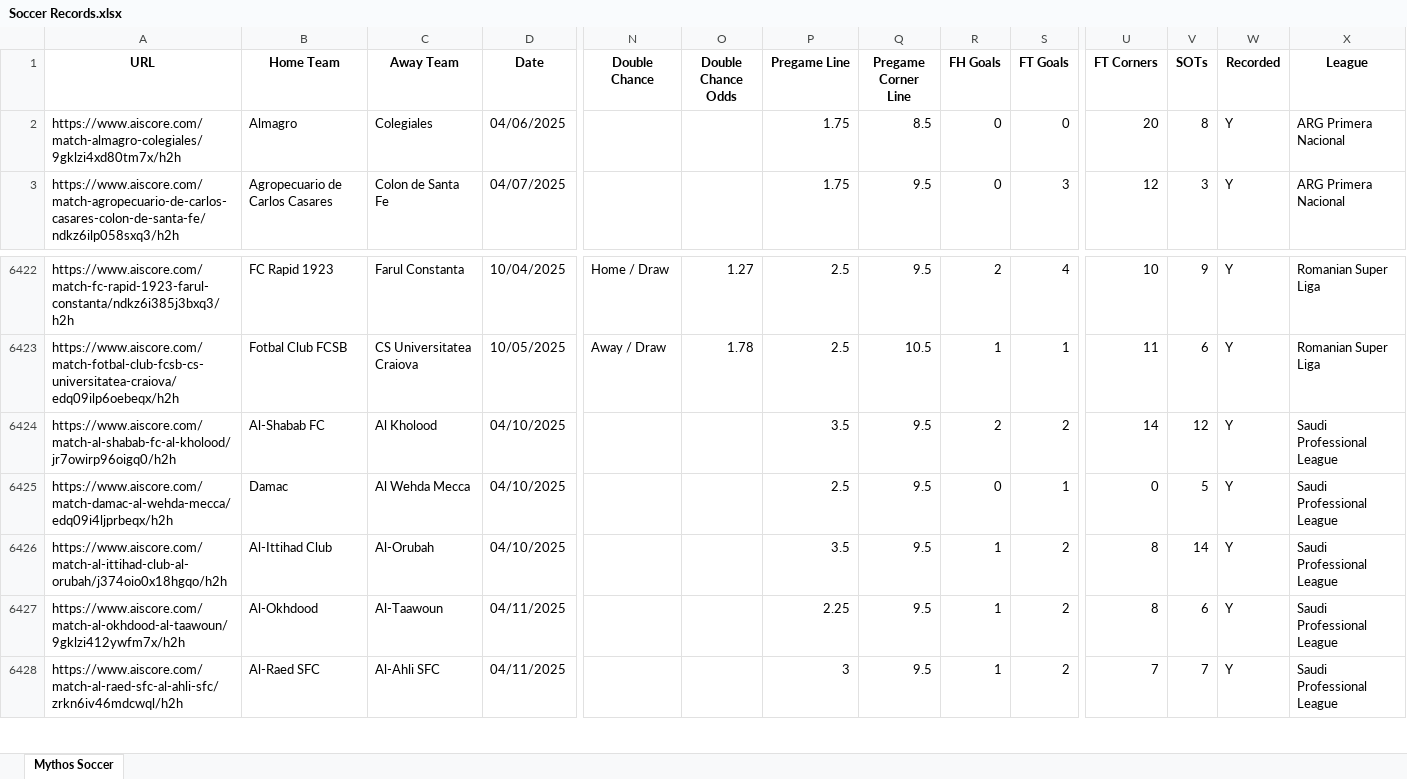
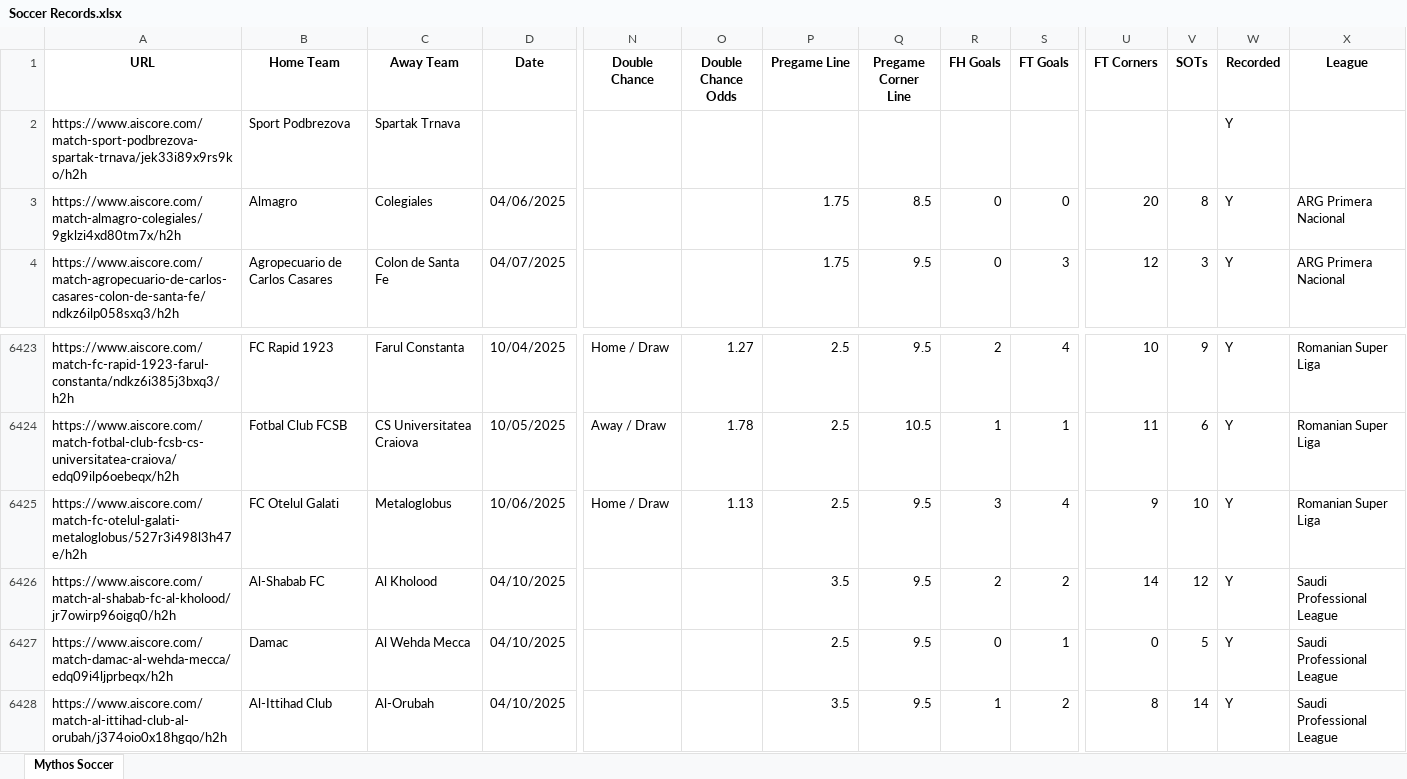
Before and after one commit to Captain-Duckie/whop, an Excel workbook: public/Soccer Records.xlsx, sheet Mythos Soccer, drawn as a sheet; only a part is shown, gaps mark what is left out; the shorter side is filled out with more unchanged rows; values as stored, in another font and other column widths than the file's, no borders; rows hold the shown columns only; the diff names each change by its address in the sheet, - before the commit and + after, or states it on an @@ line.

Commit message:
Auto-update Soccer Records at 2025-10-06T14:34:41.600466

```diff
--- a/public/Soccer Records.xlsx (sheet Mythos Soccer)
+++ b/public/Soccer Records.xlsx (sheet Mythos Soccer)
+row 2: https://www.aiscore.com/match-sport-podbrezova-spartak-trnava/jek33i89x9rs9ko/h2h | Sport Podbrezova | Spartak Trnava |  |  |  |  |  |  |  |  |  | Y
+row 6425: https://www.aiscore.com/match-fc-otelul-galati-metaloglobus/527r3i498l3h47e/h2h | FC Otelul Galati | Metaloglobus | 10/06/2025 | Home / Draw | 1.13 | 2.5 | 9.5 | 3 | 4 | 9 | 10 | Y | Romanian Super Liga
```
